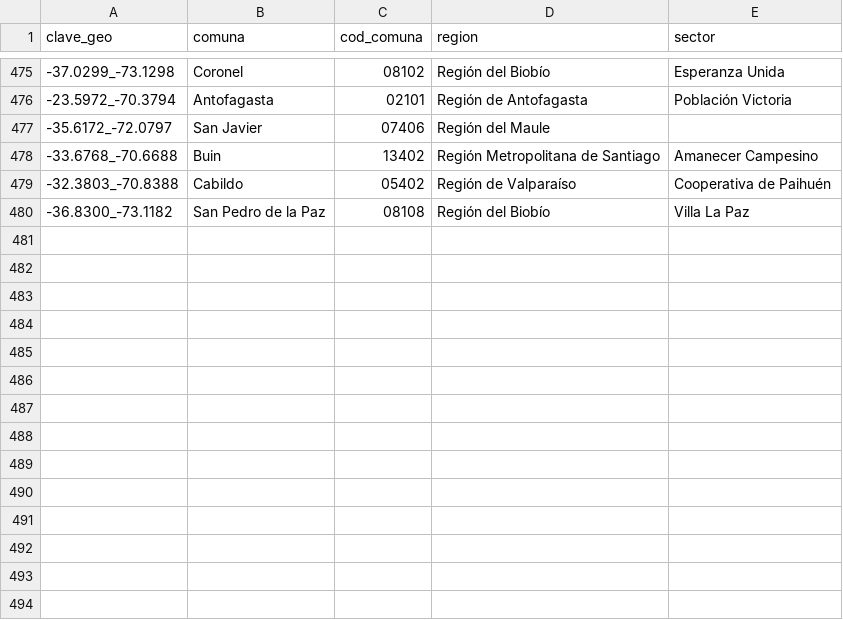
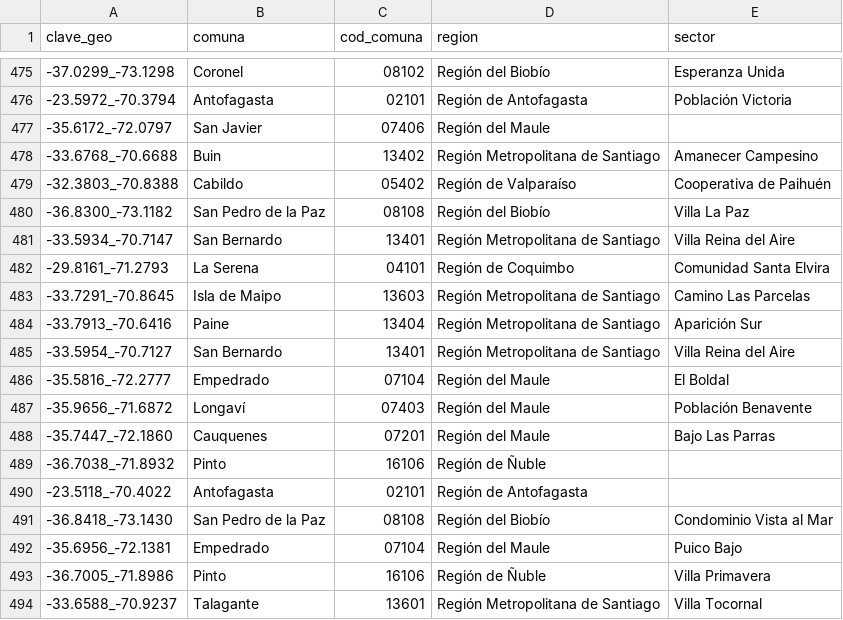
Before and after one commit to Felipe-Caldec/cortes_luz_chile, a CSV file: cge_geocache.csv, drawn as a sheet; only a part is shown, gaps mark what is left out.

```diff
--- a/cge_geocache.csv
+++ b/cge_geocache.csv
@@ -480 +480,15 @@ clave_geo;comuna;cod_comuna;region;sector
 -36.8300_-73.1182;San Pedro de la Paz;08108;Región del Biobío;Villa La Paz
+-33.5934_-70.7147;San Bernardo;13401;Región Metropolitana de Santiago;Villa Reina del Aire
+-29.8161_-71.2793;La Serena;04101;Región de Coquimbo;Comunidad Santa Elvira
+-33.7291_-70.8645;Isla de Maipo;13603;Región Metropolitana de Santiago;Camino Las Parcelas
+-33.7913_-70.6416;Paine;13404;Región Metropolitana de Santiago;Aparición Sur
+-33.5954_-70.7127;San Bernardo;13401;Región Metropolitana de Santiago;Villa Reina del Aire
+-35.5816_-72.2777;Empedrado;07104;Región del Maule;El Boldal
+-35.9656_-71.6872;Longaví;07403;Región del Maule;Población Benavente
+-35.7447_-72.1860;Cauquenes;07201;Región del Maule;Bajo Las Parras
+-36.7038_-71.8932;Pinto;16106;Región de Ñuble;
+-23.5118_-70.4022;Antofagasta;02101;Región de Antofagasta;
+-36.8418_-73.1430;San Pedro de la Paz;08108;Región del Biobío;Condominio Vista al Mar
+-35.6956_-72.1381;Empedrado;07104;Región del Maule;Puico Bajo
+-36.7005_-71.8986;Pinto;16106;Región de Ñuble;Villa Primavera
+-33.6588_-70.9237;Talagante;13601;Región Metropolitana de Santiago;Villa Tocornal
```
Also changed, not shown: 1 other file.
